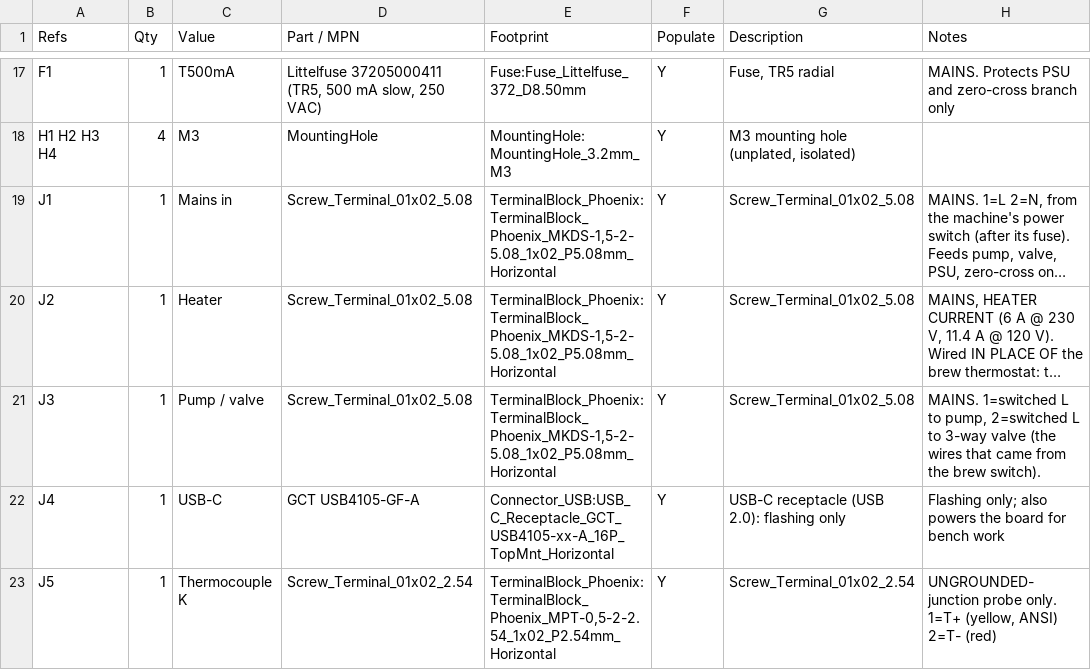
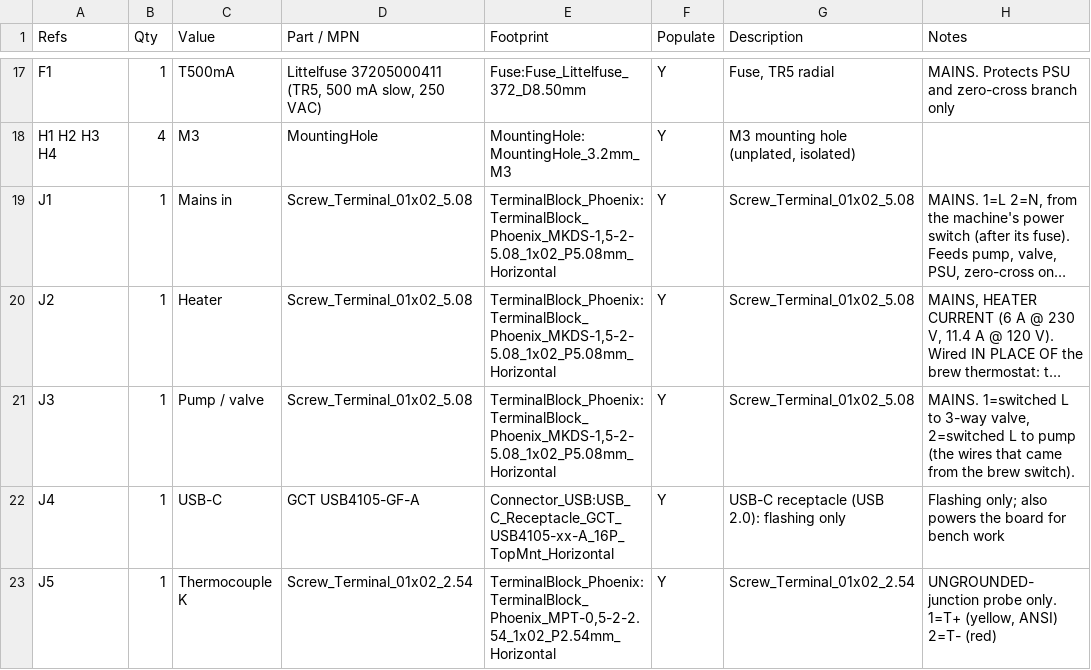
Before and after one commit to brensch/coffee, a CSV file: hardware/controller/build/bom-120v.csv, drawn as a sheet; only a part is shown, gaps mark what is left out; long unchanged cells end in …; the diff names each change by its address in the sheet, - before the commit and + after, or states it on an @@ line.

```diff
--- a/hardware/controller/build/bom-120v.csv
+++ b/hardware/controller/build/bom-120v.csv
-H21 (Notes): …L to pump, 2=switched L to 3-way valve (the wires…
+H21 (Notes): …L to 3-way valve, 2=switched L to pump (the wires…
```
Also changed, not shown: hardware/controller/build/bom-230v.csv, hardware/controller/build/coffee-controller-120v-fab/positions.csv, 45 other files.
